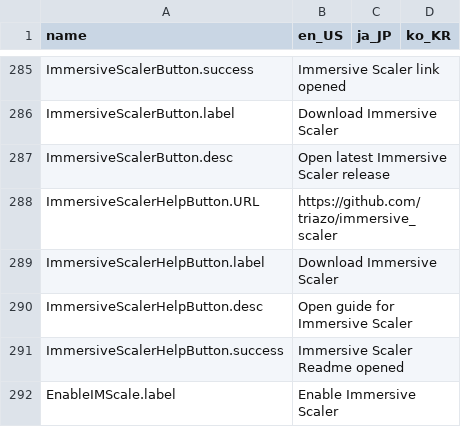
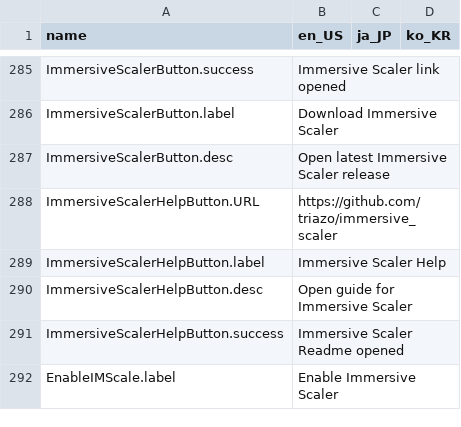
Before and after one commit to absolute-quantum/cats-blender-plugin, a CSV file: resources/translations.csv, drawn as a sheet; only a part is shown, gaps mark what is left out.

Commit message:
Include immersive scaler as a submodule

```diff
--- a/resources/translations.csv
+++ b/resources/translations.csv
@@ -466,3 +466,3 @@ ImmersiveScalerButton.desc,Open latest Immersive Scaler release,,
 ImmersiveScalerHelpButton.URL,https://github.com/triazo/immersive_scaler,,
-ImmersiveScalerHelpButton.label,Download Immersive Scaler,,
+ImmersiveScalerHelpButton.label,Immersive Scaler Help,,
 ImmersiveScalerHelpButton.desc,Open guide for Immersive Scaler,,
```
Also changed, not shown: 3 other files.
